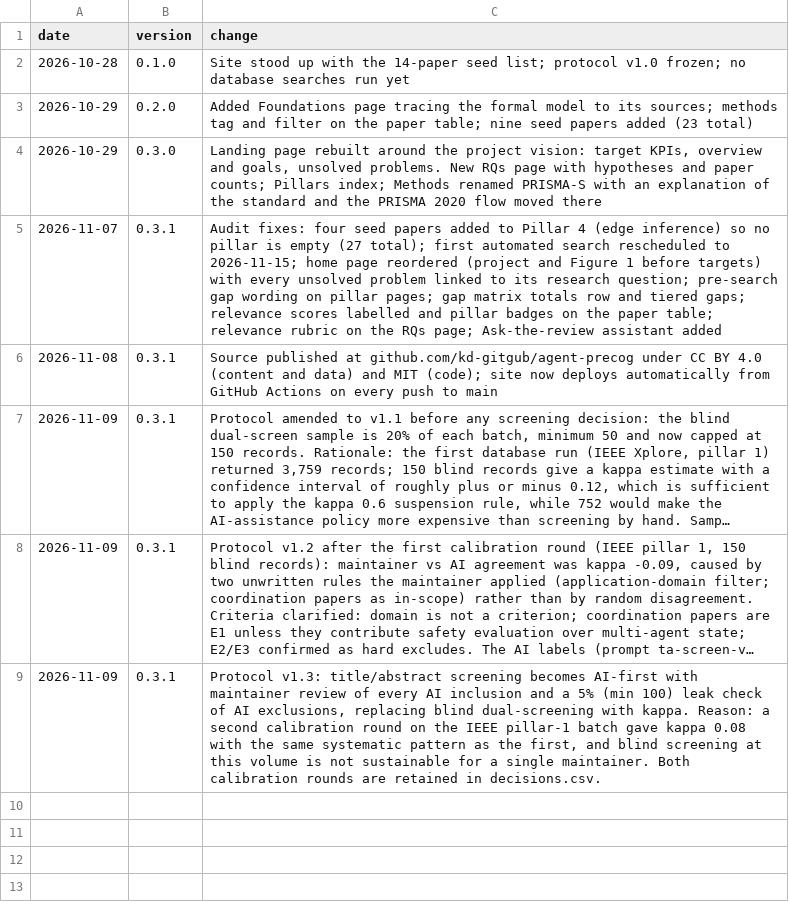
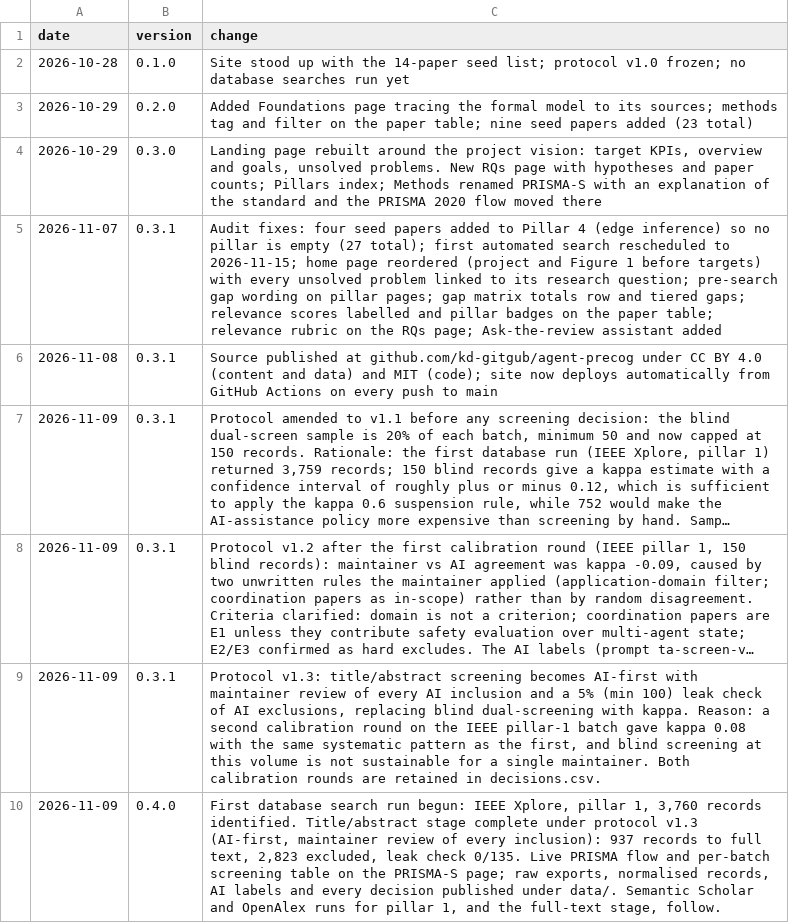
Before and after one commit to agent-precog/agent-precog, a CSV file: data/changelog.csv, drawn as a sheet; long unchanged cells end in ….

Commit message:
v0.4.0: first search run begun; in-between-stage wording on home, gap matrix, pillar pages and PRISMA flow

```diff
--- a/data/changelog.csv
+++ b/data/changelog.csv
@@ -9 +9,2 @@ date,version,change
 2026-11-09,0.3.1,"Protocol v1.3: title/abstract screening becomes AI-first with maintainer review of every AI inclusion and a 5% (min 100) leak check of AI exclusions, replacing blind dual-screening with kappa. Reason: a second calibration round on the IEEE pillar-1 batch gave kappa 0.08 with the same systematic pattern as the first, and blind screening at this volume is not sustainable for a single maintainer. Both calibration rounds are retained in decisions.csv."
+2026-11-09,0.4.0,"First database search run begun: IEEE Xplore, pillar 1, 3,760 records identified. Title/abstract stage complete under protocol v1.3 (AI-first, maintainer review of every inclusion): 937 records to full text, 2,823 excluded, leak check 0/135. Live PRISMA flow and per-batch screening table on the PRISMA-S page; raw exports, normalised records, AI labels and every decision published under data/. Semantic Scholar and OpenAlex runs for pillar 1, and the full-text stage, follow."
```
Also changed, not shown: 6 other files.
